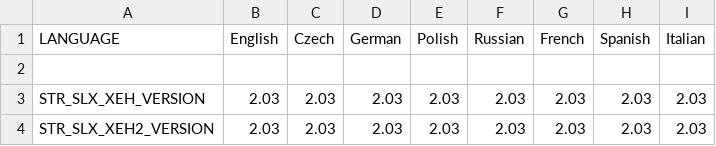
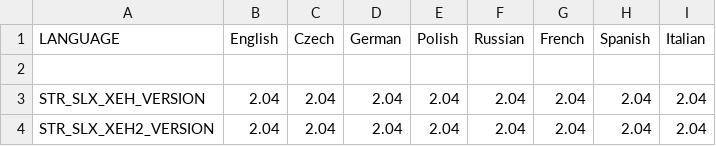
Before and after one commit to CBATeam/CBA_A3, a CSV file: addons/extended_eventhandlers/stringtable.csv, drawn as a sheet.

```diff
--- a/addons/extended_eventhandlers/stringtable.csv
+++ b/addons/extended_eventhandlers/stringtable.csv
@@ -2,3 +2,3 @@ LANGUAGE,"English","Czech","German","Polish","Russian","French","Spanish","Itali
 
-STR_SLX_XEH_VERSION,"2.03","2.03","2.03","2.03","2.03","2.03","2.03","2.03"
-STR_SLX_XEH2_VERSION,"2.03","2.03","2.03","2.03","2.03","2.03","2.03","2.03"
+STR_SLX_XEH_VERSION,"2.04","2.04","2.04","2.04","2.04","2.04","2.04","2.04"
+STR_SLX_XEH2_VERSION,"2.04","2.04","2.04","2.04","2.04","2.04","2.04","2.04"
```
Also changed, not shown: 1 other file.
